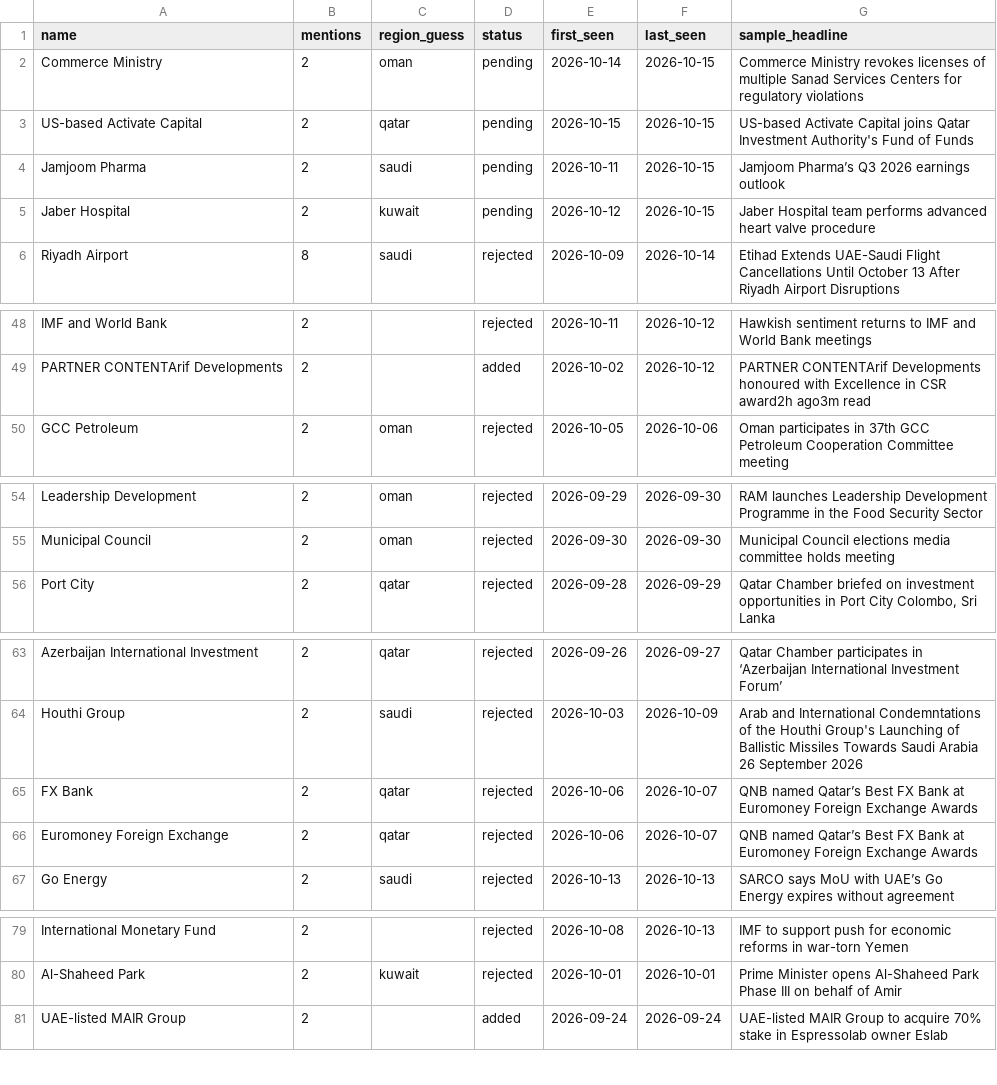
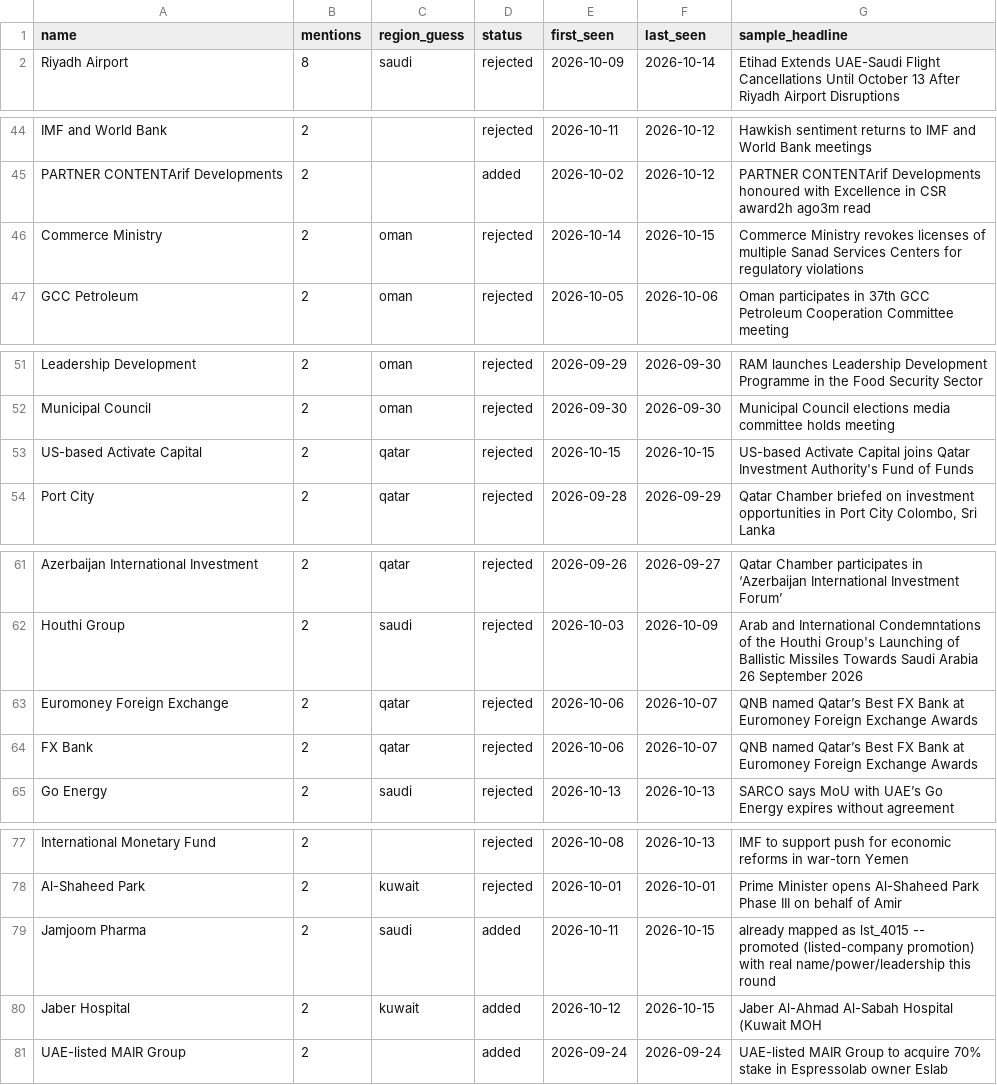
Before and after one commit to qizhangumich/power_network, a CSV file: data/institution_candidates.csv, drawn as a sheet; only a part is shown, gaps mark what is left out.

```diff
--- a/data/institution_candidates.csv
+++ b/data/institution_candidates.csv
@@ -1,6 +1,2 @@
 name,mentions,region_guess,status,first_seen,last_seen,sample_headline
-Commerce Ministry,2,oman,pending,2026-10-14,2026-10-15,Commerce Ministry revokes licenses of multiple Sanad Services Centers for regulatory violations
-US-based Activate Capital,2,qatar,pending,2026-10-15,2026-10-15,US-based Activate Capital joins Qatar Investment Authority's Fund of Funds
-Jamjoom Pharma,2,saudi,pending,2026-10-11,2026-10-15,Jamjoom Pharma’s Q3 2026 earnings outlook
-Jaber Hospital,2,kuwait,pending,2026-10-12,2026-10-15,Jaber Hospital team performs advanced heart valve procedure
 Riyadh Airport,8,saudi,rejected,2026-10-09,2026-10-14,Etihad Extends UAE-Saudi Flight Cancellations Until October 13 After Riyadh Airport Disruptions
@@ -49,2 +45,3 @@ IMF and World Bank,2,,rejected,2026-10-11,2026-10-12,Hawkish sentiment returns t
 PARTNER CONTENTArif Developments,2,,added,2026-10-02,2026-10-12,PARTNER CONTENTArif Developments honoured with Excellence in CSR award2h ago3m read
+Commerce Ministry,2,oman,rejected,2026-10-14,2026-10-15,Commerce Ministry revokes licenses of multiple Sanad Services Centers for regulatory violations
 GCC Petroleum,2,oman,rejected,2026-10-05,2026-10-06,Oman participates in 37th GCC Petroleum Cooperation Committee meeting
@@ -55,2 +52,3 @@ Leadership Development,2,oman,rejected,2026-09-29,2026-09-30,RAM launches Leader
 Municipal Council,2,oman,rejected,2026-09-30,2026-09-30,Municipal Council elections media committee holds meeting
+US-based Activate Capital,2,qatar,rejected,2026-10-15,2026-10-15,US-based Activate Capital joins Qatar Investment Authority's Fund of Funds
 Port City,2,qatar,rejected,2026-09-28,2026-09-29,"Qatar Chamber briefed on investment opportunities in Port City Colombo, Sri Lanka"
@@ -64,4 +62,4 @@ Azerbaijan International Investment,2,qatar,rejected,2026-09-26,2026-09-27,Qatar
 Houthi Group,2,saudi,rejected,2026-10-03,2026-10-09,Arab and International Condemntations of the Houthi Group's Launching of Ballistic Missiles Towards Saudi Arabia 26 September 2026
+Euromoney Foreign Exchange,2,qatar,rejected,2026-10-06,2026-10-07,QNB named Qatar’s Best FX Bank at Euromoney Foreign Exchange Awards
 FX Bank,2,qatar,rejected,2026-10-06,2026-10-07,QNB named Qatar’s Best FX Bank at Euromoney Foreign Exchange Awards
-Euromoney Foreign Exchange,2,qatar,rejected,2026-10-06,2026-10-07,QNB named Qatar’s Best FX Bank at Euromoney Foreign Exchange Awards
 Go Energy,2,saudi,rejected,2026-10-13,2026-10-13,SARCO says MoU with UAE’s Go Energy expires without agreement
@@ -80,2 +78,4 @@ International Monetary Fund,2,,rejected,2026-10-08,2026-10-13,IMF to support pus
 Al-Shaheed Park,2,kuwait,rejected,2026-10-01,2026-10-01,Prime Minister opens Al-Shaheed Park Phase III on behalf of Amir
+Jamjoom Pharma,2,saudi,added,2026-10-11,2026-10-15,already mapped as lst_4015 -- promoted (listed-company promotion) with real name/power/leadership this round
+Jaber Hospital,2,kuwait,added,2026-10-12,2026-10-15,Jaber Al-Ahmad Al-Sabah Hospital (Kuwait MOH
 UAE-listed MAIR Group,2,,added,2026-09-24,2026-09-24,UAE-listed MAIR Group to acquire 70% stake in Espressolab owner Eslab
```
Also changed, not shown: data/backfill_queue.csv, 10 other files.
